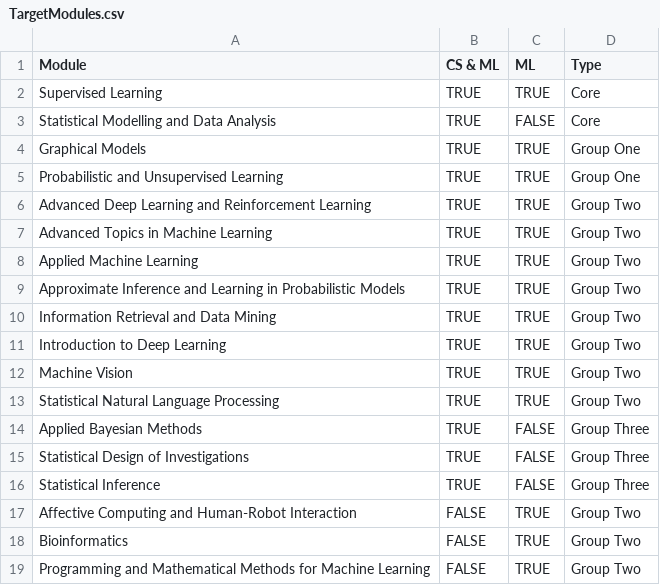
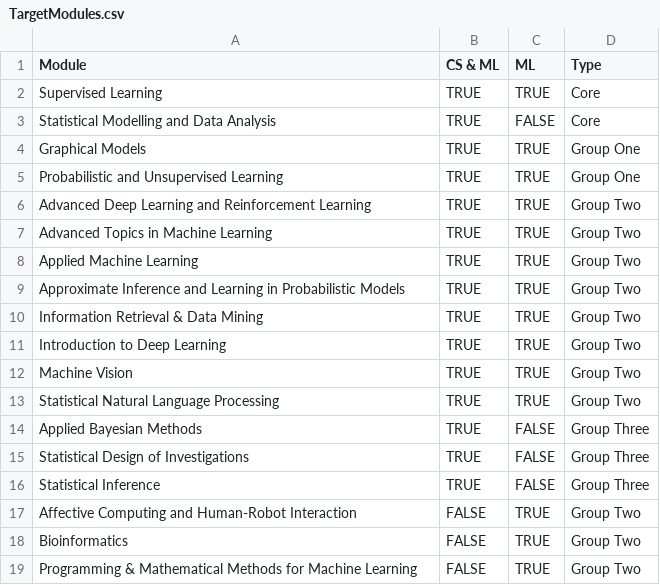
Before and after one commit to duncanlindsey/ProjectBeautifulSoup, a CSV file: TargetModules.csv, drawn as a sheet.

```diff
--- a/TargetModules.csv
+++ b/TargetModules.csv
@@ -9,3 +9,3 @@ Applied Machine Learning,TRUE,TRUE,Group Two
 Approximate Inference and Learning in Probabilistic Models,TRUE,TRUE,Group Two
-Information Retrieval and Data Mining,TRUE,TRUE,Group Two
+Information Retrieval & Data Mining,TRUE,TRUE,Group Two
 Introduction to Deep Learning,TRUE,TRUE,Group Two
@@ -18,2 +18,2 @@ Affective Computing and Human-Robot Interaction,FALSE,TRUE,Group Two
 Bioinformatics,FALSE,TRUE,Group Two
-Programming and Mathematical Methods for Machine Learning,FALSE,TRUE,Group Two
+Programming & Mathematical Methods for Machine Learning,FALSE,TRUE,Group Two
```
Also changed, not shown: 1 other file.
